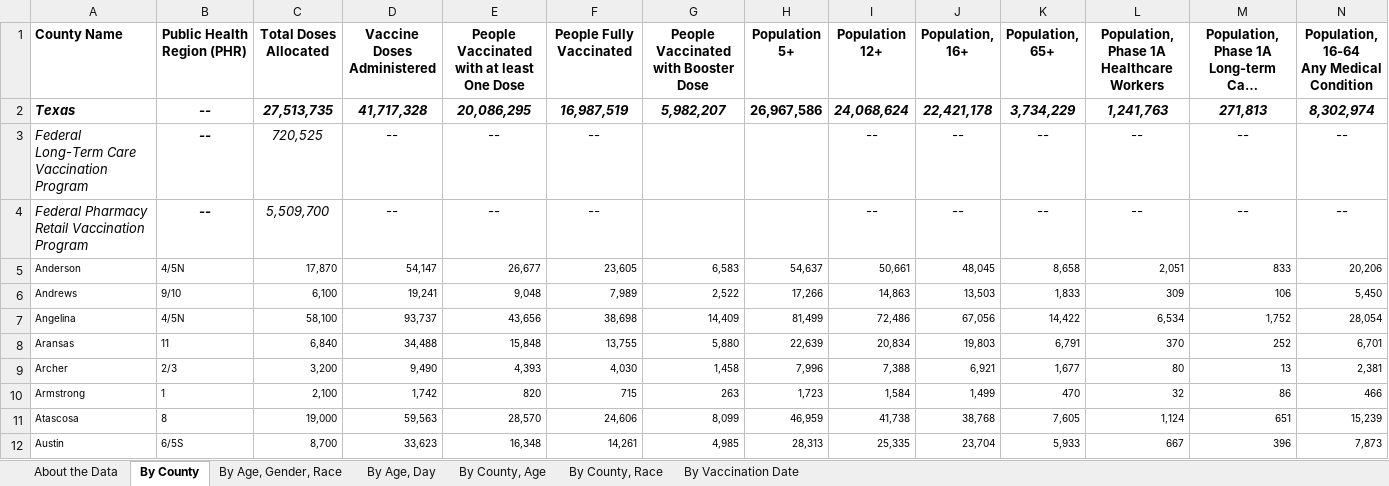
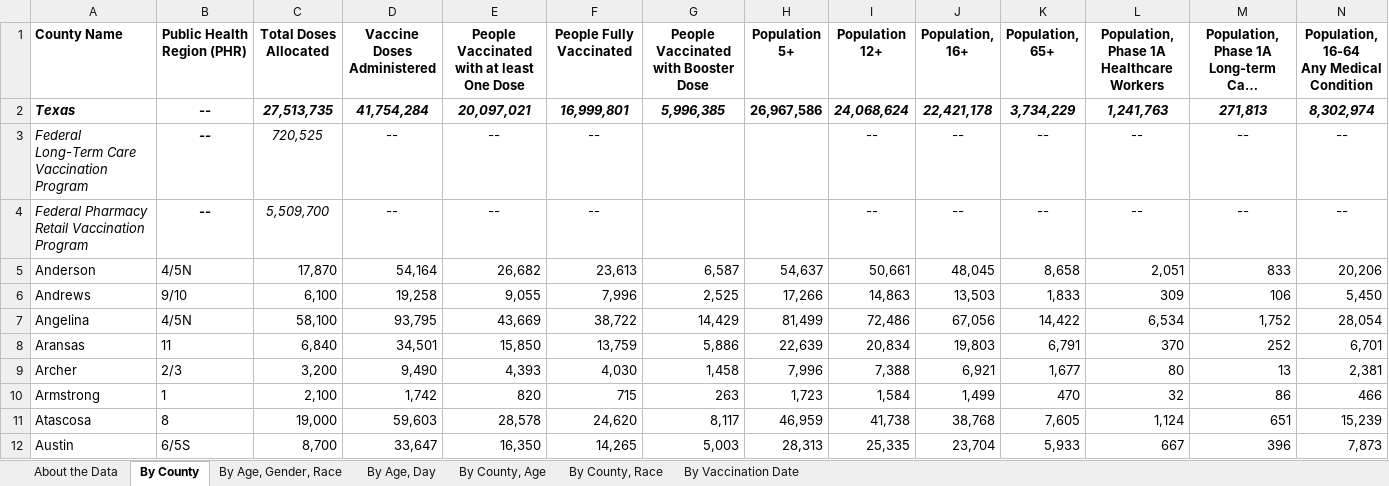
Before and after one commit to Dotdash-Data-Journalism/2021_2022_VWH_covid_worst_10th_percentile, an Excel workbook: COVID-19 Vaccine Data by County.xlsx, sheet By County, drawn as a sheet; only a part is shown; long unchanged cells end in …; values as stored, in another font and other column widths than the file's, no borders; the diff covers the shown part only; the diff names each change by its address in the sheet, - before the commit and + after, or states it on an @@ line.

```diff
--- a/COVID-19 Vaccine Data by County.xlsx (sheet By County)
+++ b/COVID-19 Vaccine Data by County.xlsx (sheet By County)
-D2 (Vaccine Doses Administered): 41,717,328
+D2 (Vaccine Doses Administered): 41,754,284
-E2: 20,086,295
+E2: 20,097,021
-F2 (People Fully Vaccinated): 16,987,519
+F2 (People Fully Vaccinated): 16,999,801
-G2: 5,982,207
+G2: 5,996,385
@@ A5:N12 text size: larger @@
-D5 (Vaccine Doses Administered): 54,147
+D5 (Vaccine Doses Administered): 54,164
-E5: 26,677
+E5: 26,682
-F5 (People Fully Vaccinated): 23,605
+F5 (People Fully Vaccinated): 23,613
-G5: 6,583
+G5: 6,587
-D6 (Vaccine Doses Administered): 19,241
+D6 (Vaccine Doses Administered): 19,258
-E6: 9,048
+E6: 9,055
-F6 (People Fully Vaccinated): 7,989
+F6 (People Fully Vaccinated): 7,996
-G6: 2,522
+G6: 2,525
-D7 (Vaccine Doses Administered): 93,737
+D7 (Vaccine Doses Administered): 93,795
-E7: 43,656
+E7: 43,669
-F7 (People Fully Vaccinated): 38,698
+F7 (People Fully Vaccinated): 38,722
-G7: 14,409
+G7: 14,429
-D8 (Vaccine Doses Administered): 34,488
+D8 (Vaccine Doses Administered): 34,501
-E8: 15,848
+E8: 15,850
-F8 (People Fully Vaccinated): 13,755
+F8 (People Fully Vaccinated): 13,759
-G8: 5,880
+G8: 5,886
-D11 (Vaccine Doses Administered): 59,563
+D11 (Vaccine Doses Administered): 59,603
-E11: 28,570
+E11: 28,578
-F11 (People Fully Vaccinated): 24,606
+F11 (People Fully Vaccinated): 24,620
-G11: 8,099
+G11: 8,117
-D12 (Vaccine Doses Administered): 33,623
+D12 (Vaccine Doses Administered): 33,647
-E12: 16,348
+E12: 16,350
-F12 (People Fully Vaccinated): 14,261
+F12 (People Fully Vaccinated): 14,265
-G12: 4,985
+G12: 5,003
```
Also changed, not shown: 788 edited cells and cell formats elsewhere in this sheet, sheet By County, Race, sheet By County, Age, sheet By Vaccination Date, sheet By Age, Day, sheet By Age, Gender, Race, sheet About the Data, 1 other file.
